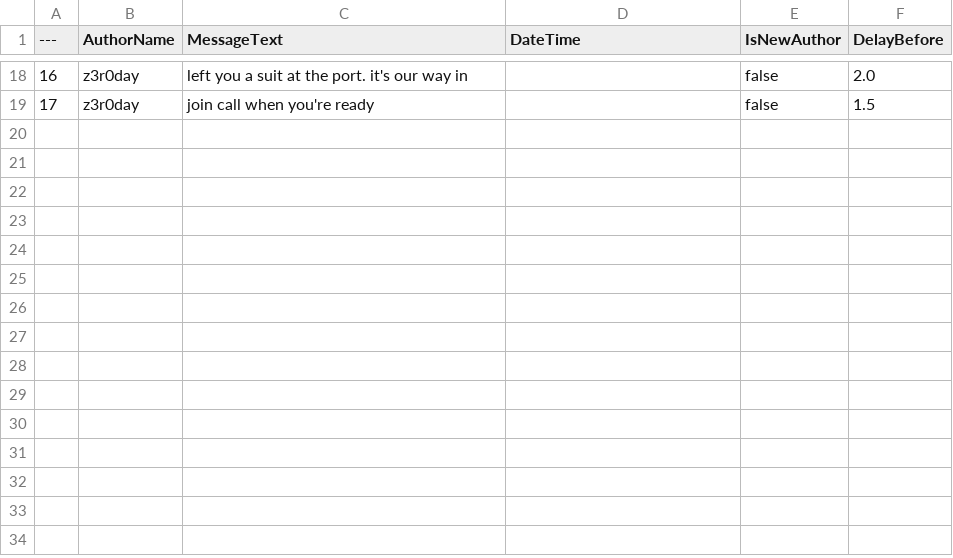
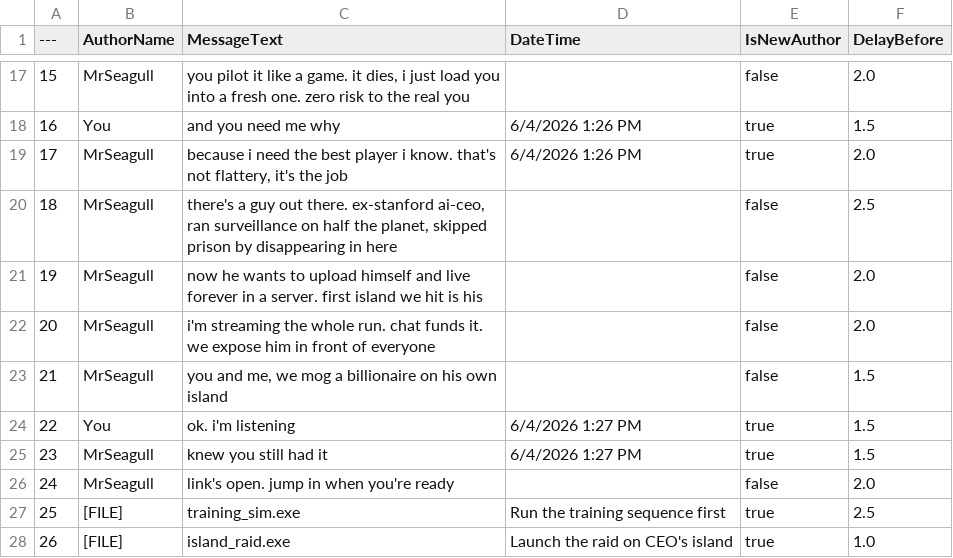
Before and after one commit to JackShepetilov/PolaritySourceCode, a CSV file: Polarity/Docs/ChatMessages.csv, drawn as a sheet; only a part is shown, gaps mark what is left out; addresses are those after the commit; the diff covers the shown part only; the diff names each change by its address in the sheet, - before the commit and + after, or states it on an @@ line.

```diff
--- a/Polarity/Docs/ChatMessages.csv
+++ b/Polarity/Docs/ChatMessages.csv
@@ column A (---) renumbered between rows 4 and 23 @@
-B17 (AuthorName): z3r0day
+B17 (AuthorName): MrSeagull
-C17 (MessageText): left you a suit at the port. it's our way in
+C17 (MessageText): you pilot it like a game. it dies, i just load you into a fresh one. zero risk to the real you
+row 18: 16 | You | and you need me why | 6/4/2026 1:26 PM | true | 1.5
+row 19: 17 | MrSeagull | because i need the best player i know. that's not flattery, it's the job | 6/4/2026 1:26 PM | true | 2.0
+row 20: 18 | MrSeagull | there's a guy out there. ex-stanford ai-ceo, ran surveillance on half the planet, skipped prison by disappearing in here |  | false | 2.5
+row 21: 19 | MrSeagull | now he wants to upload himself and live forever in a server. first island we hit is his |  | false | 2.0
+row 22: 20 | MrSeagull | i'm streaming the whole run. chat funds it. we expose him in front of everyone |  | false | 2.0
-B23 (AuthorName): z3r0day
+B23 (AuthorName): MrSeagull
-C23 (MessageText): join call when you're ready
+C23 (MessageText): you and me, we mog a billionaire on his own island
+row 24: 22 | You | ok. i'm listening | 6/4/2026 1:27 PM | true | 1.5
+row 25: 23 | MrSeagull | knew you still had it | 6/4/2026 1:27 PM | true | 1.5
+row 26: 24 | MrSeagull | link's open. jump in when you're ready |  | false | 2.0
+row 27: 25 | [FILE] | training_sim.exe | Run the training sequence first | true | 2.5
+row 28: 26 | [FILE] | island_raid.exe | Launch the raid on CEO's island | true | 1.0
```
Also changed, not shown: 5 added rows, 6 removed rows and 24 edited cells elsewhere in this file, 26 other files.
